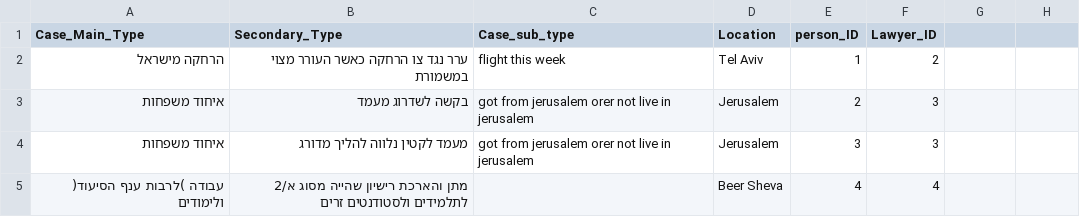
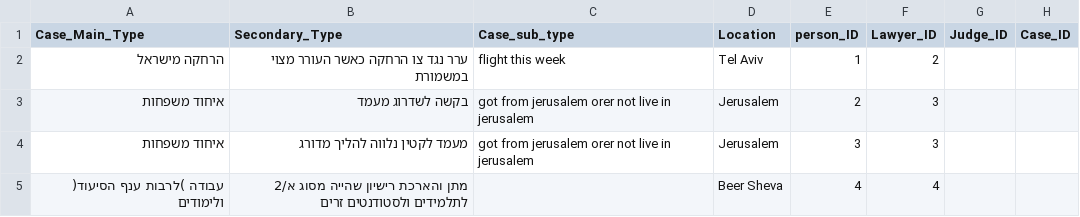
Before and after one commit to OmerSamet/AlgoLaw, a CSV file: AlgoLaw_Website/AlgoLawWeb/DB_DATA/Fake_case_data.csv, drawn as a sheet; only a part is shown; the diff names each change by its address in the sheet, - before the commit and + after, or states it on an @@ line.

```diff
--- a/AlgoLaw_Website/AlgoLawWeb/DB_DATA/Fake_case_data.csv
+++ b/AlgoLaw_Website/AlgoLawWeb/DB_DATA/Fake_case_data.csv
-G1: (empty)
+G1: Judge_ID
-H1: (empty)
+H1: Case_ID
```
Also changed, not shown: 3 other files.
